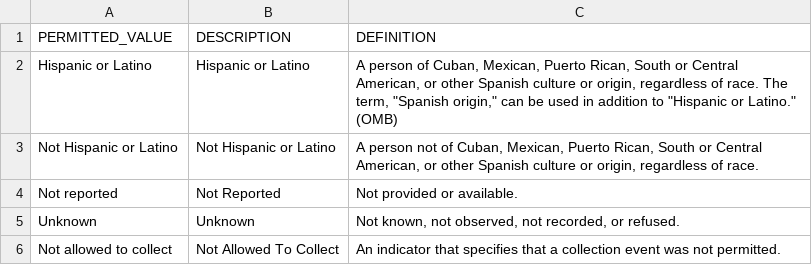
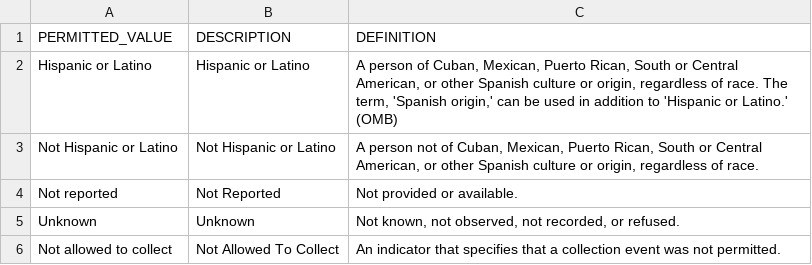
Before and after one commit to ncihtan/phase2_clinical_data_model, a TSV file: permissible_values/2192217.tsv, drawn as a sheet.

```diff
--- a/permissible_values/2192217.tsv
+++ b/permissible_values/2192217.tsv
@@ -1,3 +1,3 @@
 PERMITTED_VALUE	DESCRIPTION	DEFINITION
-Hispanic or Latino	Hispanic or Latino	A person of Cuban, Mexican, Puerto Rican, South or Central American, or other Spanish culture or origin, regardless of race. The term, "Spanish origin," can be used in addition to "Hispanic or Latino." (OMB)
+Hispanic or Latino	Hispanic or Latino	A person of Cuban, Mexican, Puerto Rican, South or Central American, or other Spanish culture or origin, regardless of race. The term, 'Spanish origin,' can be used in addition to 'Hispanic or Latino.' (OMB)
 Not Hispanic or Latino	Not Hispanic or Latino	A person not of Cuban, Mexican, Puerto Rican, South or Central American, or other Spanish culture or origin, regardless of race.
```
Also changed, not shown: permissible_values/13606049.tsv, permissible_values/13606067.tsv, 3 other files.
